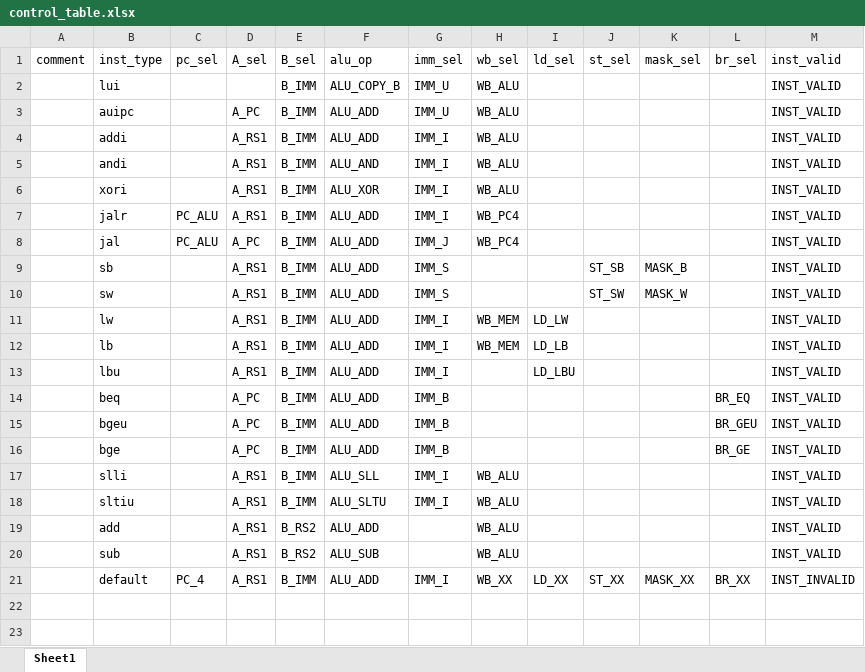
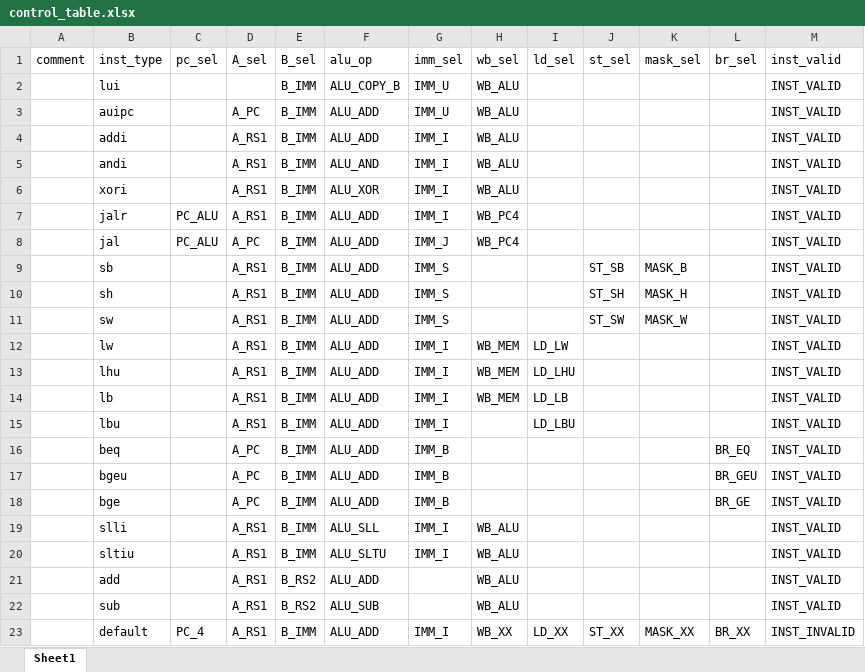
Before and after one commit to EPTansuo/ysyx_tapeout, an Excel workbook: npc/tools/control_gen/control_table.xlsx, sheet Sheet1, drawn as a sheet; values as stored, in another font and other column widths than the file's, no borders; the diff names each change by its address in the sheet, - before the commit and + after, or states it on an @@ line.

```diff
--- a/npc/tools/control_gen/control_table.xlsx (sheet Sheet1)
+++ b/npc/tools/control_gen/control_table.xlsx (sheet Sheet1)
+row 10:  | sh |  | A_RS1 | B_IMM | ALU_ADD | IMM_S |  |  | ST_SH | MASK_H |  | INST_VALID
+row 13:  | lhu |  | A_RS1 | B_IMM | ALU_ADD | IMM_I | WB_MEM | LD_LHU |  |  |  | INST_VALID
```
Also changed, not shown: 1 other file.
